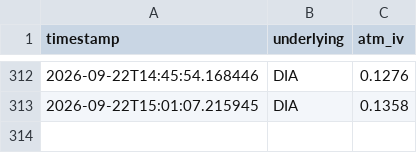
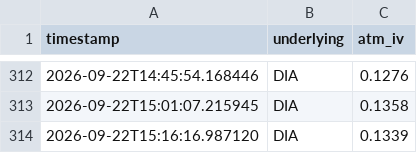
Before and after one commit to Dinaltium/Trading, a CSV file: logs/iv_history_DIA.csv, drawn as a sheet; only a part is shown, gaps mark what is left out.

```diff
--- a/logs/iv_history_DIA.csv
+++ b/logs/iv_history_DIA.csv
@@ -313 +313,2 @@ timestamp,underlying,atm_iv
 2026-09-22T15:01:07.215945,DIA,0.1358
+2026-09-22T15:16:16.987120,DIA,0.1339
```
Also changed, not shown: logs/iv_history_IWM.csv, logs/iv_history_QQQ.csv, 3 other files.
